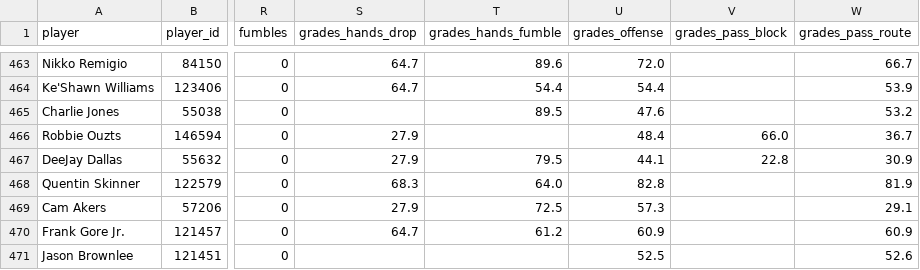
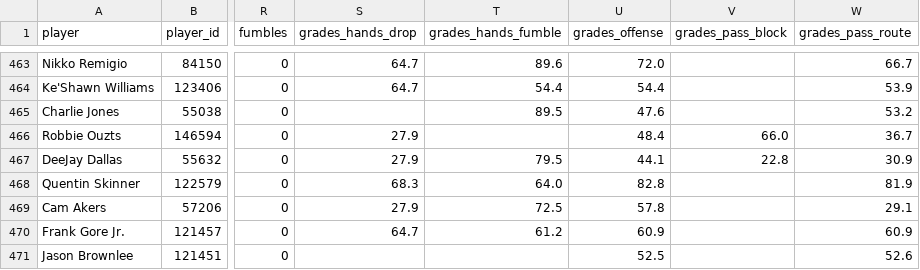
Before and after one commit to kaedonj16/fantasy-dashboard, a CSV file: data/pff_nfl_2025/receiving_summary.csv, drawn as a sheet; only a part is shown, gaps mark what is left out; the diff names each change by its address in the sheet, - before the commit and + after, or states it on an @@ line.

```diff
--- a/data/pff_nfl_2025/receiving_summary.csv
+++ b/data/pff_nfl_2025/receiving_summary.csv
-U469 (grades_offense): 57.3
+U469 (grades_offense): 57.8
```
Also changed, not shown: data/pff_nfl_2025/passing_summary.csv, data/pff_nfl_2025/rushing_summary.csv.
